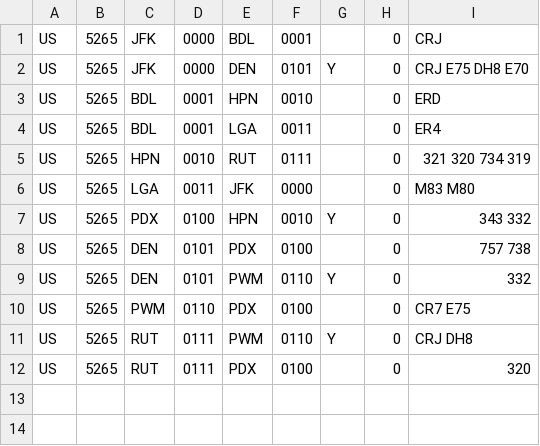
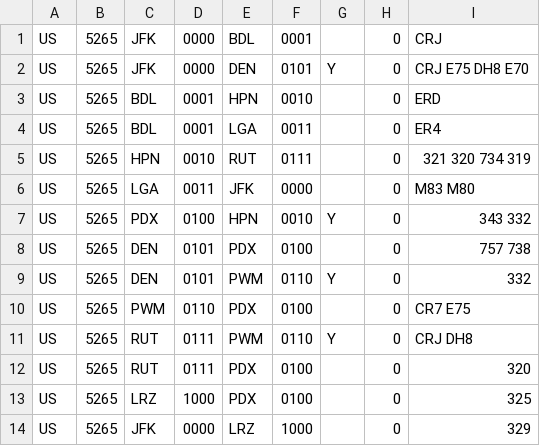
Before and after one commit to lzegelstein/projects, a CSV file: data/dijkstrastestroutes.csv, drawn as a sheet.

```diff
--- a/data/dijkstrastestroutes.csv
+++ b/data/dijkstrastestroutes.csv
@@ -12 +12,3 @@ US,5265,RUT,0111,PWM,0110,Y,0,CRJ DH8
 US,5265,RUT,0111,PDX,0100,,0,320
+US,5265,LRZ,1000,PDX,0100,,0,325
+US,5265,JFK,0000,LRZ,1000,,0,329
```
Also changed, not shown: 3 other files.
